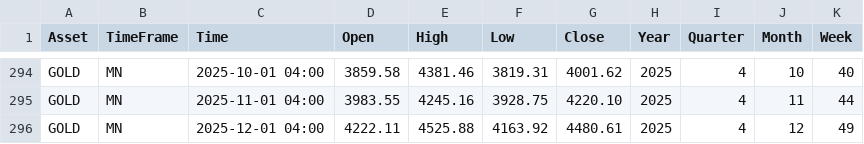
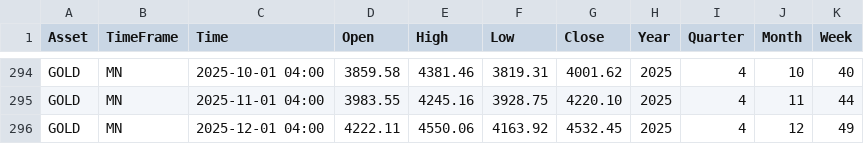
Before and after one commit to tohaitrieu/market-history, a CSV file: data/commodities/GOLD/GOLD-MN.csv, drawn as a sheet; only a part is shown, gaps mark what is left out.

```diff
--- a/data/commodities/GOLD/GOLD-MN.csv
+++ b/data/commodities/GOLD/GOLD-MN.csv
@@ -295,2 +295,2 @@ GOLD,MN,2025-10-01 04:00,3859.58,4381.46,3819.31,4001.62,2025,4,10,40
 GOLD,MN,2025-11-01 04:00,3983.55,4245.16,3928.75,4220.10,2025,4,11,44
-GOLD,MN,2025-12-01 04:00,4222.11,4525.88,4163.92,4480.61,2025,4,12,49
+GOLD,MN,2025-12-01 04:00,4222.11,4550.06,4163.92,4532.45,2025,4,12,49
```
Also changed, not shown: data/commodities/GOLD/GOLD-D1.csv, data/commodities/GOLD/GOLD-H4.csv, 5 other files.
